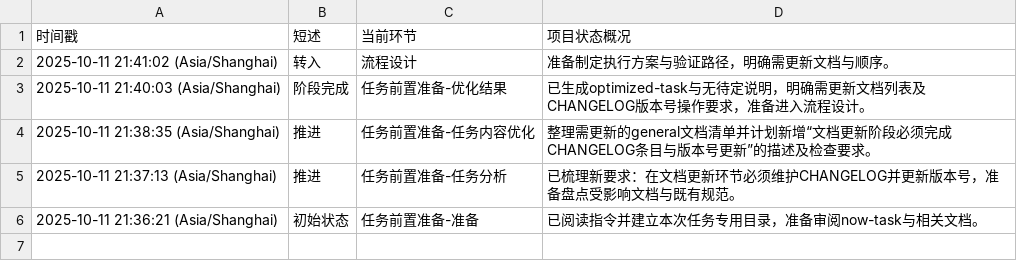
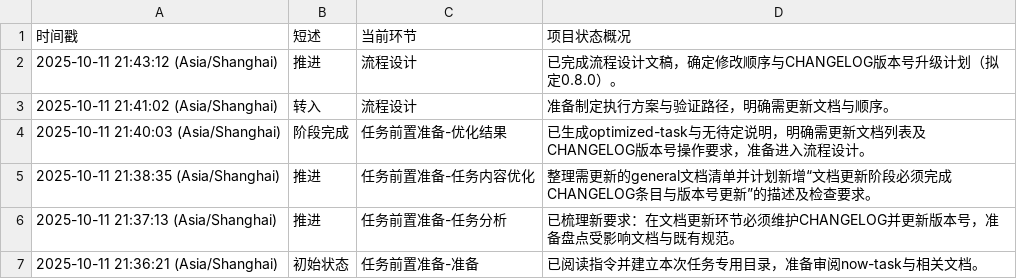
Before and after one commit to Onlykrizz/prompt-for-code, a CSV file: ai-agent-output/2025-10-11T21-35-53_UTC+8_版本更新规范/AI-AGENT_working-status.csv, drawn as a sheet; the diff names each change by its address in the sheet, - before the commit and + after, or states it on an @@ line.

```diff
--- a/ai-agent-output/2025-10-11T21-35-53_UTC+8_版本更新规范/AI-AGENT_working-status.csv
+++ b/ai-agent-output/2025-10-11T21-35-53_UTC+8_版本更新规范/AI-AGENT_working-status.csv
+row 2: 2025-10-11 21:43:12 (Asia/Shanghai) | 推进 | 流程设计 | 已完成流程设计文稿，确定修改顺序与CHANGELOG版本号升级计划（拟定0.8.0）。
```
Also changed, not shown: 1 other file.
